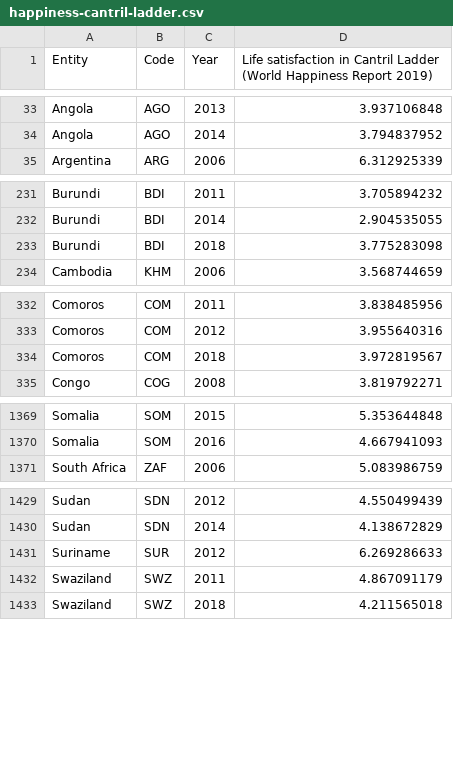
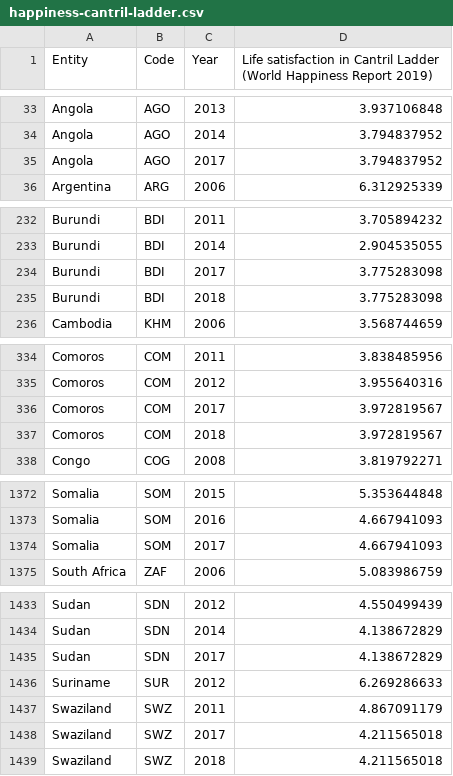
Before and after one commit to NNUGNHOJ/African-Population-Analysis, a CSV file: happiness-cantril-ladder.csv, drawn as a sheet; only a part is shown, gaps mark what is left out; the diff covers the shown part only; the diff names each change by its address in the sheet, - before the commit and + after, or states it on an @@ line.

```diff
--- a/happiness-cantril-ladder.csv
+++ b/happiness-cantril-ladder.csv
+row 35: Angola | AGO | 2017 | 3.794837952
+row 234: Burundi | BDI | 2017 | 3.775283098
+row 336: Comoros | COM | 2017 | 3.972819567
+row 1374: Somalia | SOM | 2017 | 4.667941093
+row 1435: Sudan | SDN | 2017 | 4.138672829
+row 1438: Swaziland | SWZ | 2017 | 4.211565018
```
Also changed, not shown: 4 edited cells elsewhere in this file, 1 other file.
